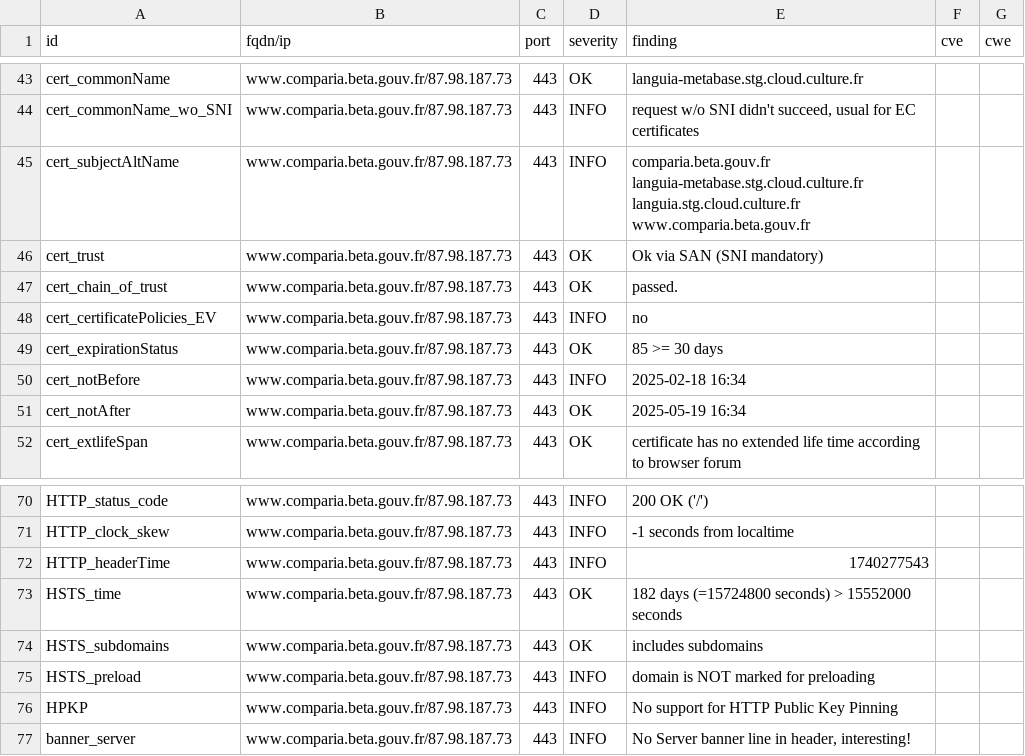
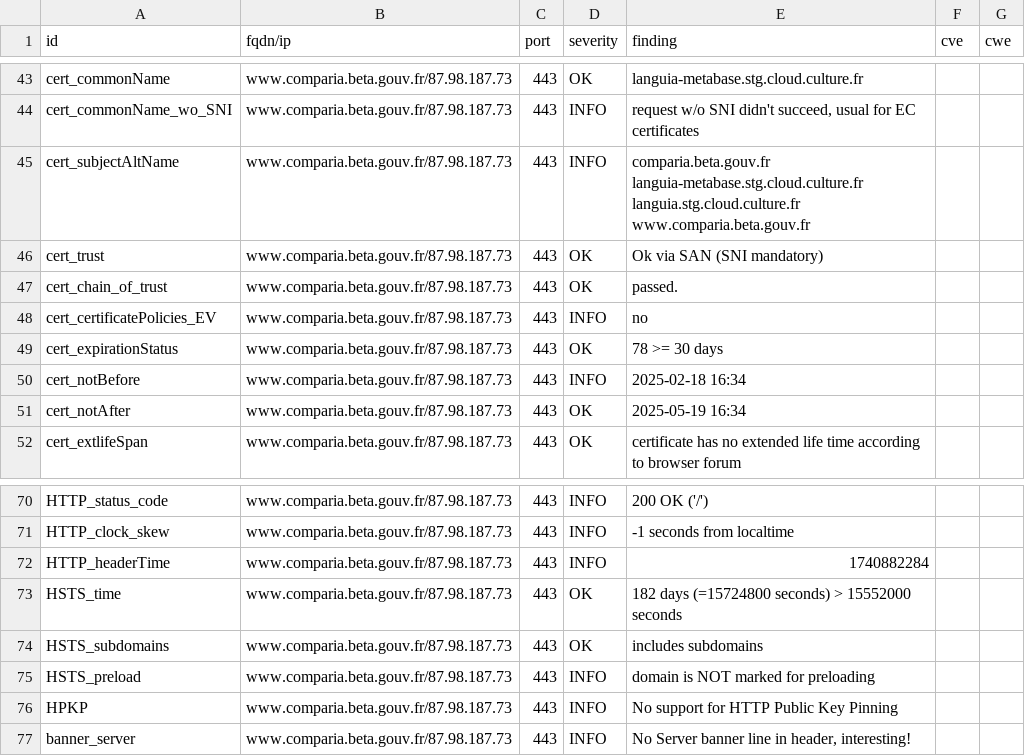
Before and after one commit to culturecommunication/dashlord, a CSV file: results/aHR0cHM6Ly93d3cuY29tcGFyaWEuYmV0YS5nb3V2LmZy/testssl.csv, drawn as a sheet; only a part is shown, gaps mark what is left out.

```diff
--- a/results/aHR0cHM6Ly93d3cuY29tcGFyaWEuYmV0YS5nb3V2LmZy/testssl.csv
+++ b/results/aHR0cHM6Ly93d3cuY29tcGFyaWEuYmV0YS5nb3V2LmZy/testssl.csv
@@ -48,3 +48,3 @@
 "cert_certificatePolicies_EV","www.comparia.beta.gouv.fr/87.98.187.73","443","INFO","no","",""
-"cert_expirationStatus","www.comparia.beta.gouv.fr/87.98.187.73","443","OK","85 >= 30 days","",""
+"cert_expirationStatus","www.comparia.beta.gouv.fr/87.98.187.73","443","OK","78 >= 30 days","",""
 "cert_notBefore","www.comparia.beta.gouv.fr/87.98.187.73","443","INFO","2025-02-18 16:34","",""
@@ -71,3 +71,3 @@
 "HTTP_clock_skew","www.comparia.beta.gouv.fr/87.98.187.73","443","INFO","-1 seconds from localtime","",""
-"HTTP_headerTime","www.comparia.beta.gouv.fr/87.98.187.73","443","INFO","1740277543","",""
+"HTTP_headerTime","www.comparia.beta.gouv.fr/87.98.187.73","443","INFO","1740882284","",""
 "HSTS_time","www.comparia.beta.gouv.fr/87.98.187.73","443","OK","182 days (=15724800 seconds) > 15552000 seconds","",""
```
Also changed, not shown: 8 other files.
